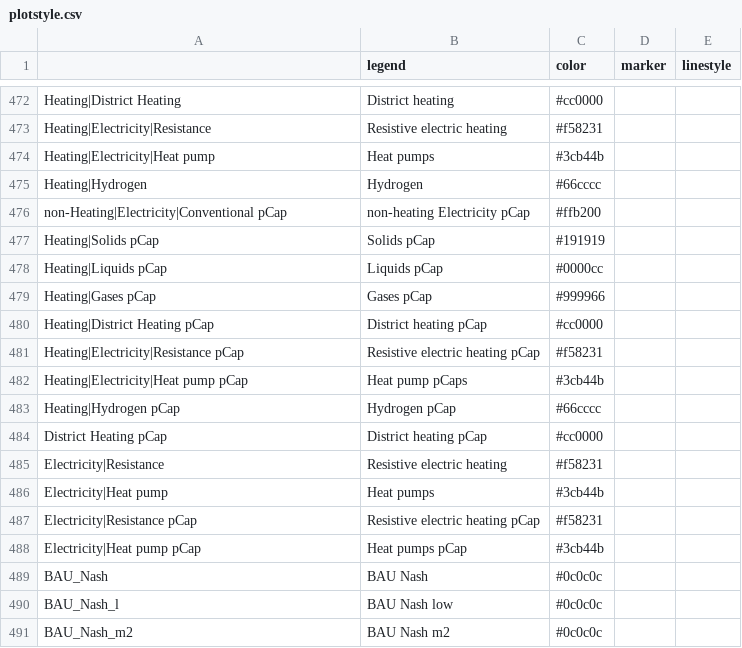
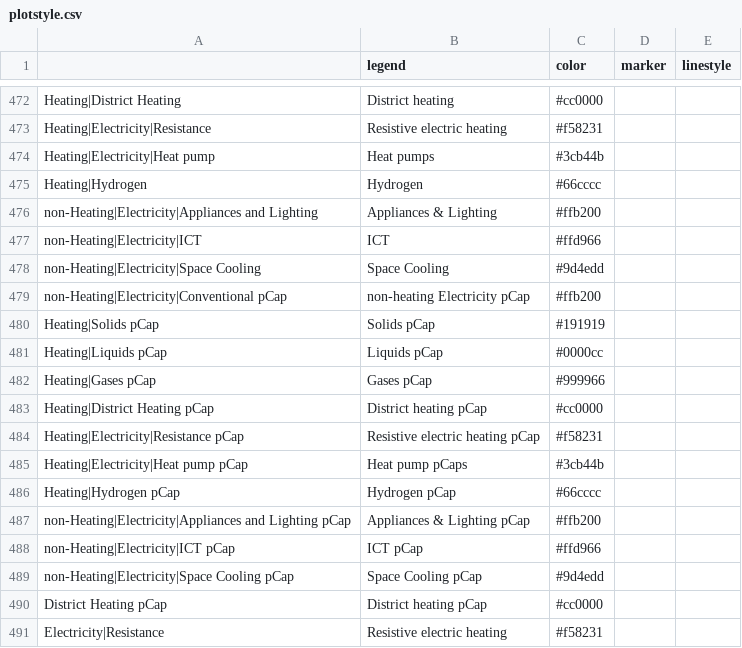
Before and after one commit to pik-piam/mip, a CSV file: inst/extdata/plotstyle.csv, drawn as a sheet; only a part is shown, gaps mark what is left out; the shorter side is filled out with more unchanged rows; the diff names each change by its address in the sheet, - before the commit and + after, or states it on an @@ line.

Commit message:
new colors for EDGE-B variables

```diff
--- a/inst/extdata/plotstyle.csv
+++ b/inst/extdata/plotstyle.csv
+row 476: non-Heating|Electricity|Appliances and Lighting | Appliances & Lighting | #ffb200
+row 477: non-Heating|Electricity|ICT | ICT | #ffd966
+row 478: non-Heating|Electricity|Space Cooling | Space Cooling | #9d4edd
+row 487: non-Heating|Electricity|Appliances and Lighting pCap | Appliances & Lighting pCap | #ffb200
+row 488: non-Heating|Electricity|ICT pCap | ICT pCap | #ffd966
+row 489: non-Heating|Electricity|Space Cooling pCap | Space Cooling pCap | #9d4edd
```
Also changed, not shown: 4 other files.
